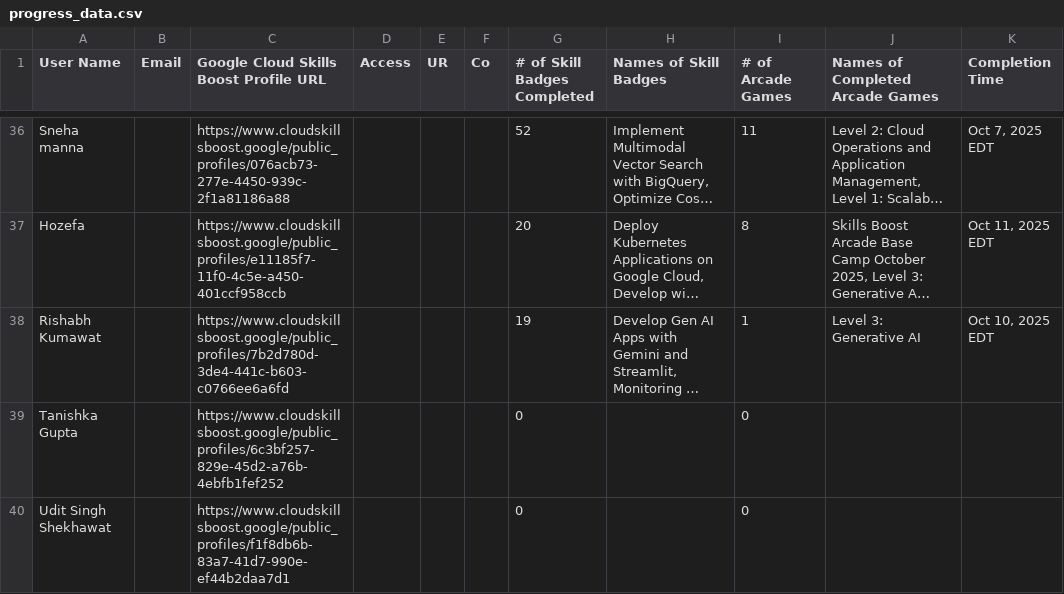
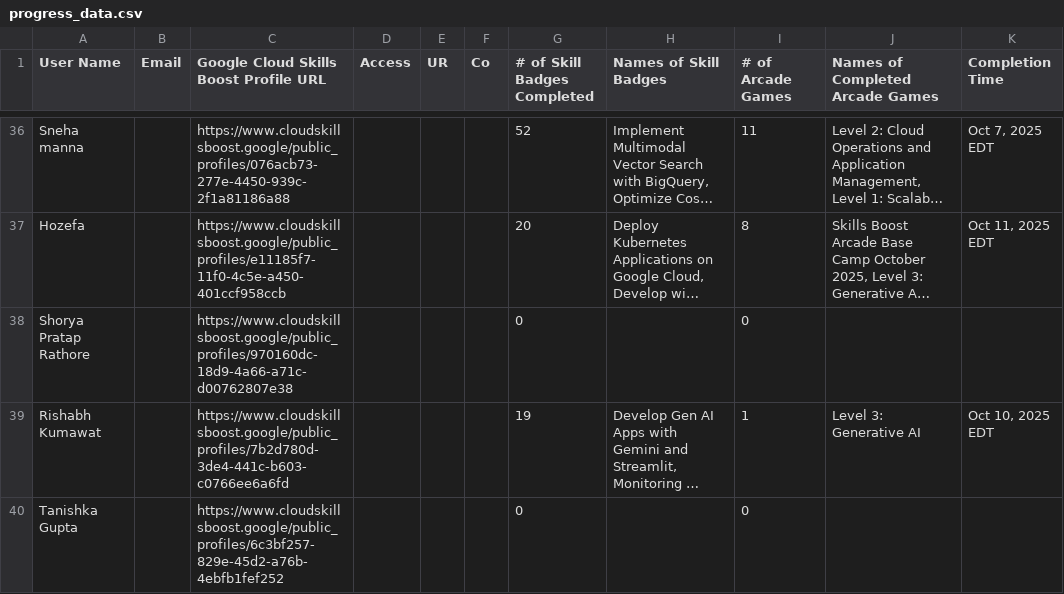
Before and after one commit to mohitsharmas97/leaderboard_gdg, a CSV file: progress_data.csv, drawn as a sheet; only a part is shown, gaps mark what is left out; the shorter side is filled out with more unchanged rows; long unchanged cells end in …; the diff covers the shown part only; the diff names each change by its address in the sheet, - before the commit and + after, or states it on an @@ line.

```diff
--- a/progress_data.csv
+++ b/progress_data.csv
+row 38: Shorya Pratap Rathore |  | https://www.cloudskillsboost.google/public_profiles/970160dc-18d9-4a66-a71c-d00762807e38 |  |  |  | 0 |  | 0
```
Also changed, not shown: 1 added row and 1 edited cell elsewhere in this file, 1 other file.
